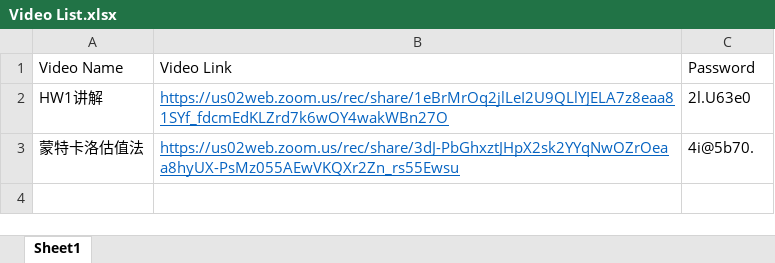
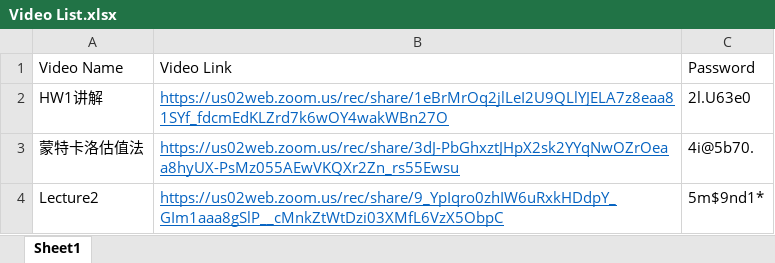
Before and after one commit to cyrilllau/STT442, an Excel workbook: Summer 2020/Video List.xlsx, sheet Sheet1, drawn as a sheet; values as stored, in another font and other column widths than the file's, no borders; the diff names each change by its address in the sheet, - before the commit and + after, or states it on an @@ line.

Commit message:
lecture2update

```diff
--- a/Summer 2020/Video List.xlsx (sheet Sheet1)
+++ b/Summer 2020/Video List.xlsx (sheet Sheet1)
+row 4: Lecture2 | https://us02web.zoom.us/rec/share/9_YpIqro0zhIW6uRxkHDdpY_GIm1aaa8gSlP__cMnkZtWtDzi03XMfL6VzX5ObpC | 5m$9nd1*
```
Also changed, not shown: 1 other file.
